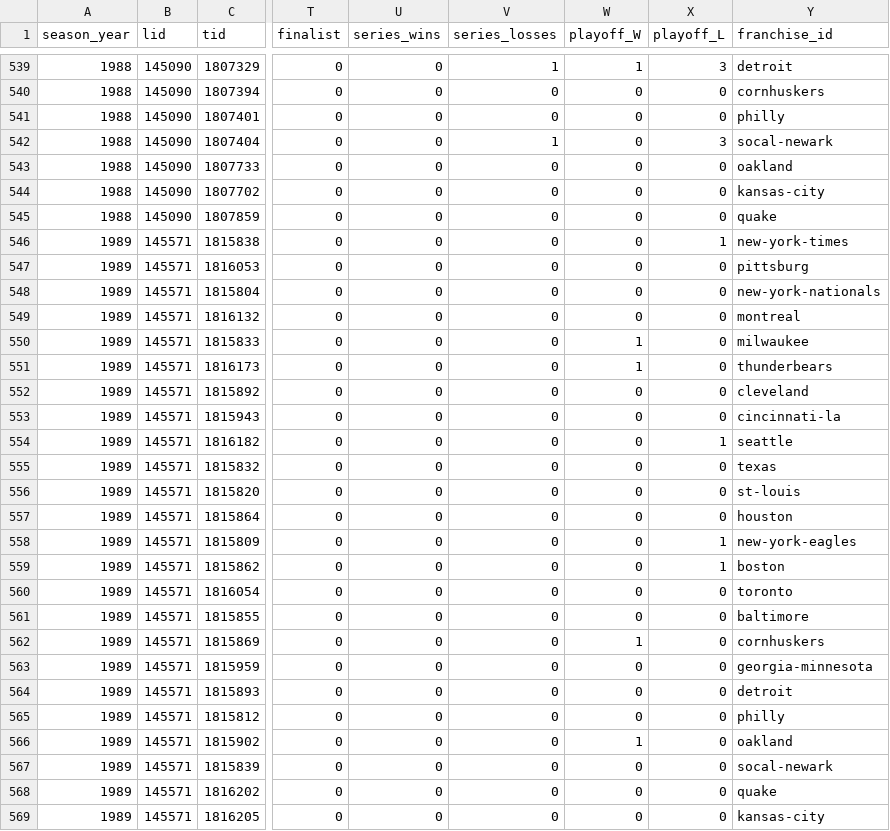
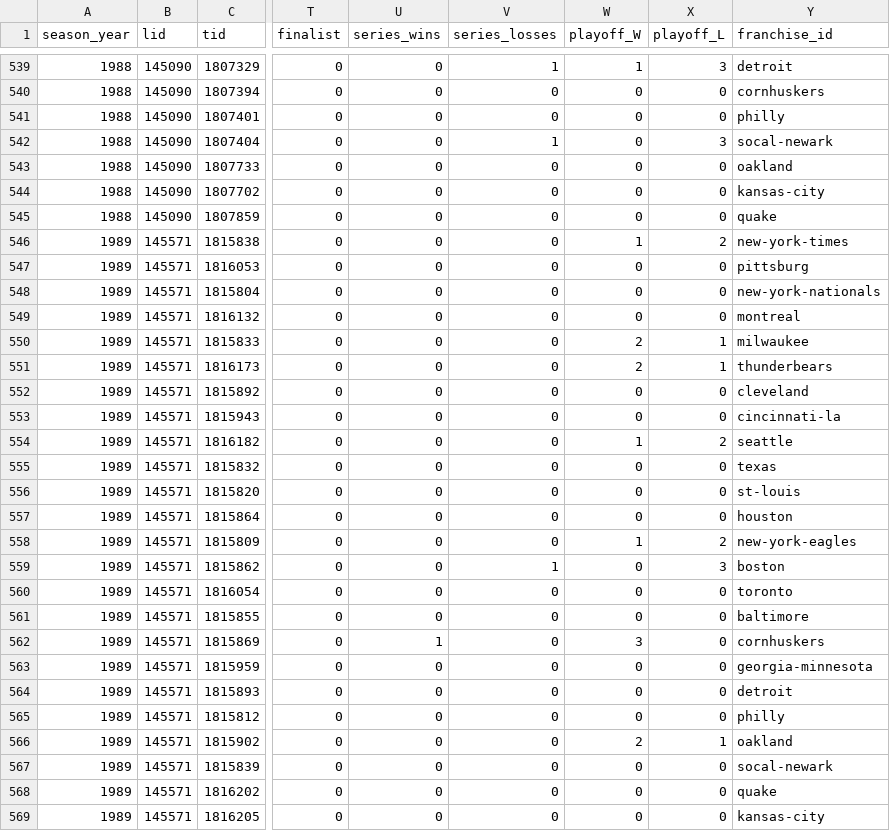
Before and after one commit to Chargingryno-wis/j4mfpl-history, a CSV file: reference_team_seasons.csv, drawn as a sheet; only a part is shown, gaps mark what is left out; the diff names each change by its address in the sheet, - before the commit and + after, or states it on an @@ line.

```diff
--- a/reference_team_seasons.csv
+++ b/reference_team_seasons.csv
-W546 (playoff_W): 0
+W546 (playoff_W): 1
-X546 (playoff_L): 1
+X546 (playoff_L): 2
-W550:W551 (playoff_W): 1
+W550:W551 (playoff_W): 2
-X550:X551 (playoff_L): 0
+X550:X551 (playoff_L): 1
-W554 (playoff_W): 0
+W554 (playoff_W): 1
-X554 (playoff_L): 1
+X554 (playoff_L): 2
-W558 (playoff_W): 0
+W558 (playoff_W): 1
-X558 (playoff_L): 1
+X558 (playoff_L): 2
-V559 (series_losses): 0
+V559 (series_losses): 1
-X559 (playoff_L): 1
+X559 (playoff_L): 3
-U562 (series_wins): 0
+U562 (series_wins): 1
-W562 (playoff_W): 1
+W562 (playoff_W): 3
-W566 (playoff_W): 1
+W566 (playoff_W): 2
-X566 (playoff_L): 0
+X566 (playoff_L): 1
```
Also changed, not shown: reference_owner_franchise_records.csv, reference_owner_records.csv, 8 other files.
